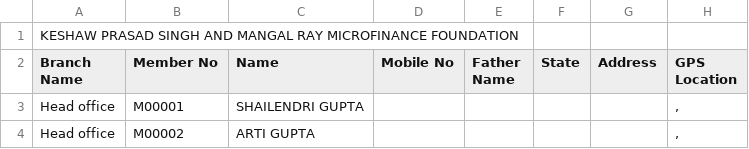
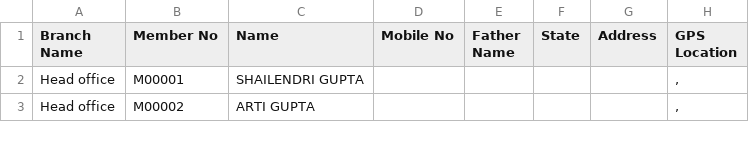
Before and after one commit to vipin8818/asansal-data, a CSV file: members.csv, drawn as a sheet; only a part is shown; the diff names each change by its address in the sheet, - before the commit and + after, or states it on an @@ line.

Commit message:
Add files via upload

```diff
--- a/members.csv
+++ b/members.csv
-row 1: KESHAW PRASAD SINGH AND MANGAL RAY MICROFINANCE FOUNDATION
```
